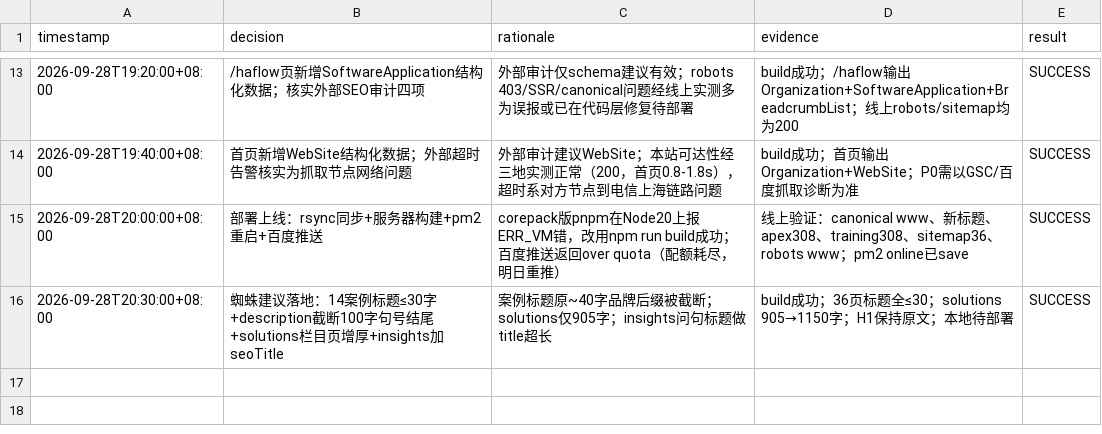
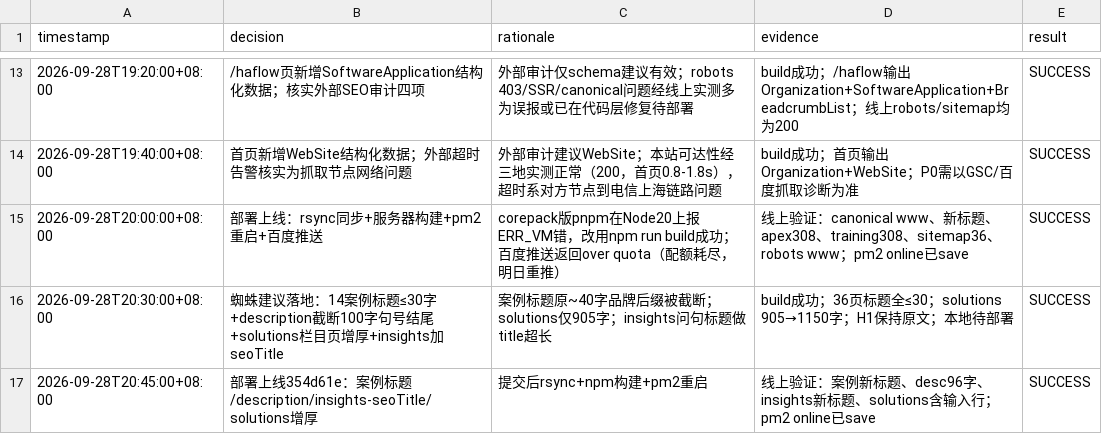
Before and after one commit to allinai0506/haflowwebsite, a TSV file: decisions.tsv, drawn as a sheet; only a part is shown, gaps mark what is left out; the diff names each change by its address in the sheet, - before the commit and + after, or states it on an @@ line.

Commit message:
部署上线354d61e（2026-09-28）

```diff
--- a/decisions.tsv
+++ b/decisions.tsv
+row 17: 2026-09-28T20:45:00+08:00 | 部署上线354d61e：案例标题/description/insights-seoTitle/solutions增厚 | 提交后rsync+npm构建+pm2重启 | 线上验证：案例新标题、desc96字、insights新标题、solutions含输入行；pm2 online已save | SUCCESS
```
